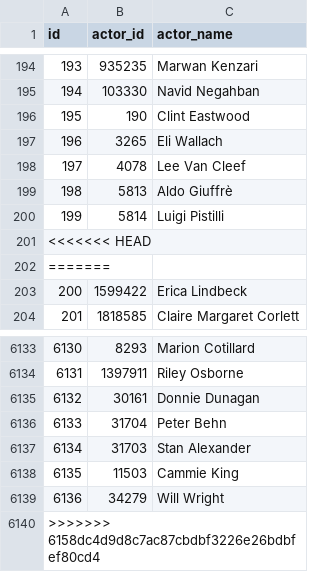
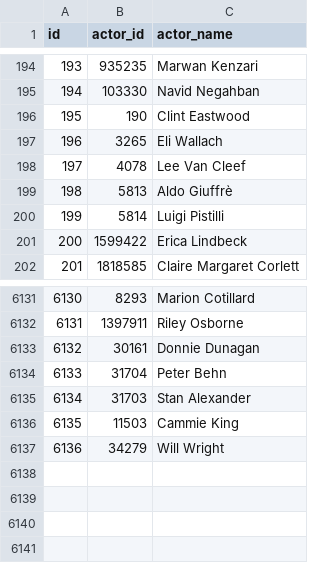
Before and after one commit to JiminLee411/final-project, a CSV file: data/actor_list.csv, drawn as a sheet; only a part is shown, gaps mark what is left out.

Commit message:
LJM | Movie Data Api

```diff
--- a/data/actor_list.csv
+++ b/data/actor_list.csv
@@ -200,4 +200,2 @@ id,actor_id,actor_name
 199,5814,Luigi Pistilli
-<<<<<<< HEAD
-=======
 200,1599422,Erica Lindbeck
@@ -6139,2 +6137 @@ id,actor_id,actor_name
 6136,34279,Will Wright
->>>>>>> 6158dc4d9d8c7ac87cbdbf3226e26bdbfef80cd4
```
Also changed, not shown: data/boxoffice.csv, 1 other file.
